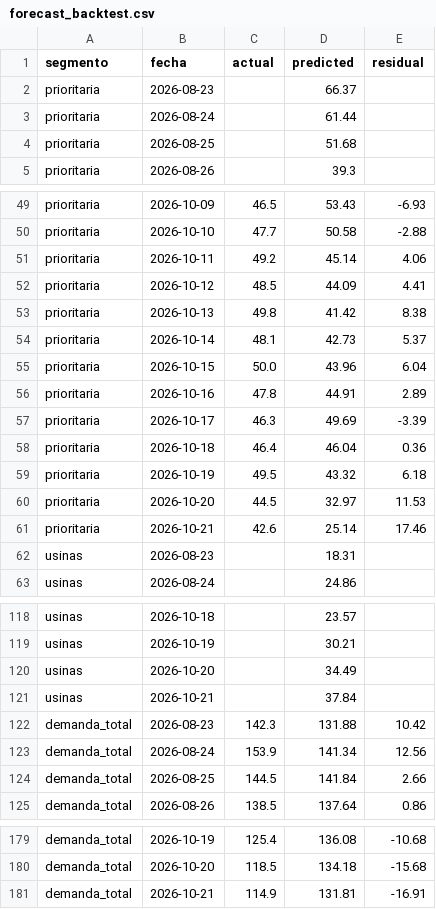
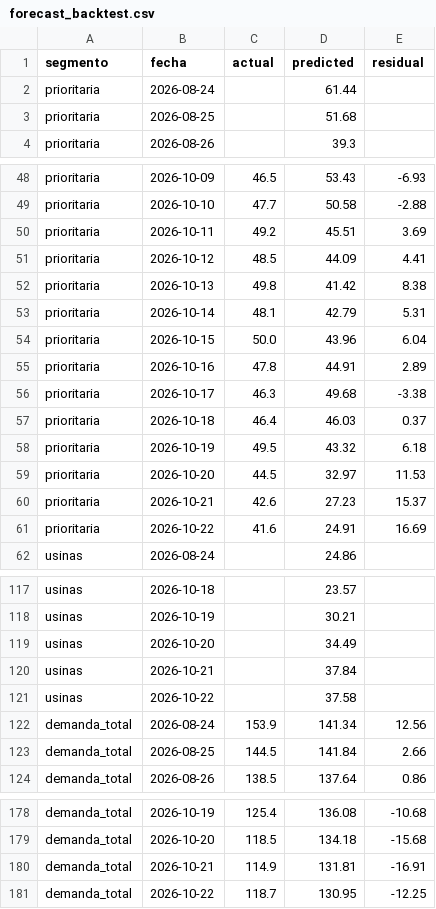
Before and after one commit to RodrigoManassero/estado-sistema-gas-rodrigo, a CSV file: public/data/forecast_backtest.csv, drawn as a sheet; only a part is shown, gaps mark what is left out.

```diff
--- a/public/data/forecast_backtest.csv
+++ b/public/data/forecast_backtest.csv
@@ -1,3 +1,2 @@
 segmento,fecha,actual,predicted,residual
-prioritaria,2026-08-23,,66.37,
 prioritaria,2026-08-24,,61.44,
@@ -50,14 +49,14 @@ prioritaria,2026-10-09,46.5,53.43,-6.93
 prioritaria,2026-10-10,47.7,50.58,-2.88
-prioritaria,2026-10-11,49.2,45.14,4.06
+prioritaria,2026-10-11,49.2,45.51,3.69
 prioritaria,2026-10-12,48.5,44.09,4.41
 prioritaria,2026-10-13,49.8,41.42,8.38
-prioritaria,2026-10-14,48.1,42.73,5.37
+prioritaria,2026-10-14,48.1,42.79,5.31
 prioritaria,2026-10-15,50.0,43.96,6.04
 prioritaria,2026-10-16,47.8,44.91,2.89
-prioritaria,2026-10-17,46.3,49.69,-3.39
-prioritaria,2026-10-18,46.4,46.04,0.36
+prioritaria,2026-10-17,46.3,49.68,-3.38
+prioritaria,2026-10-18,46.4,46.03,0.37
 prioritaria,2026-10-19,49.5,43.32,6.18
 prioritaria,2026-10-20,44.5,32.97,11.53
-prioritaria,2026-10-21,42.6,25.14,17.46
-usinas,2026-08-23,,18.31,
+prioritaria,2026-10-21,42.6,27.23,15.37
+prioritaria,2026-10-22,41.6,24.91,16.69
 usinas,2026-08-24,,24.86,
@@ -121,3 +120,3 @@ usinas,2026-10-20,,34.49,
 usinas,2026-10-21,,37.84,
-demanda_total,2026-08-23,142.3,131.88,10.42
+usinas,2026-10-22,,37.58,
 demanda_total,2026-08-24,153.9,141.34,12.56
@@ -181 +180,2 @@ demanda_total,2026-10-20,118.5,134.18,-15.68
 demanda_total,2026-10-21,114.9,131.81,-16.91
+demanda_total,2026-10-22,118.7,130.95,-12.25
```
Also changed, not shown: 21 other files.
